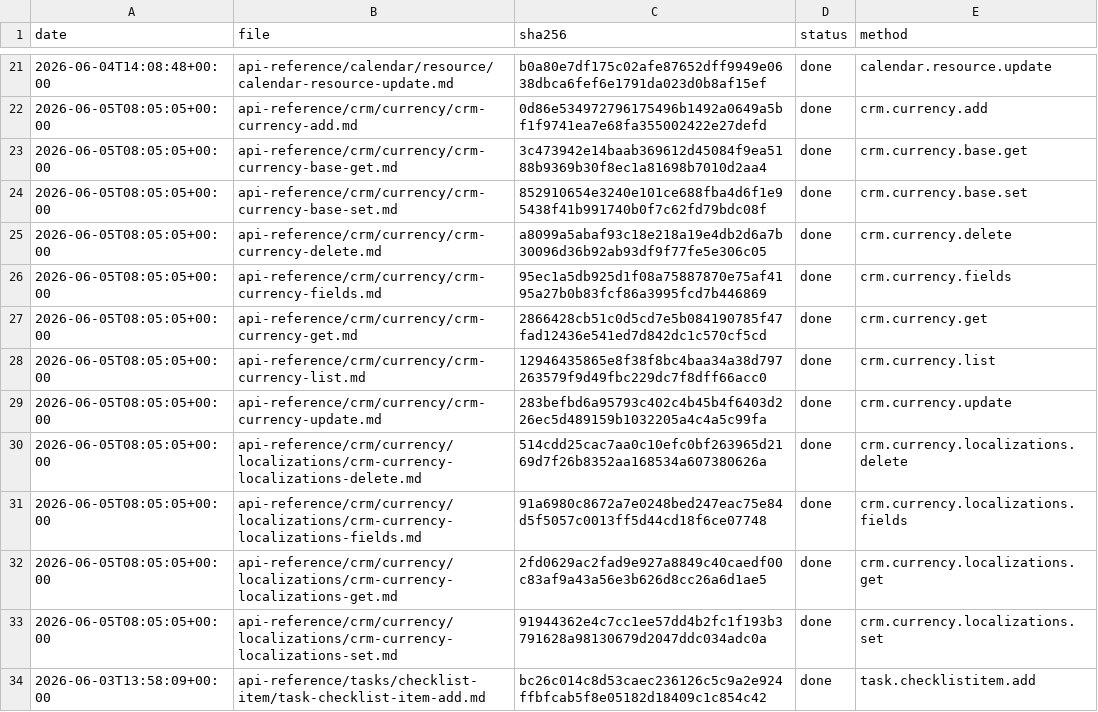
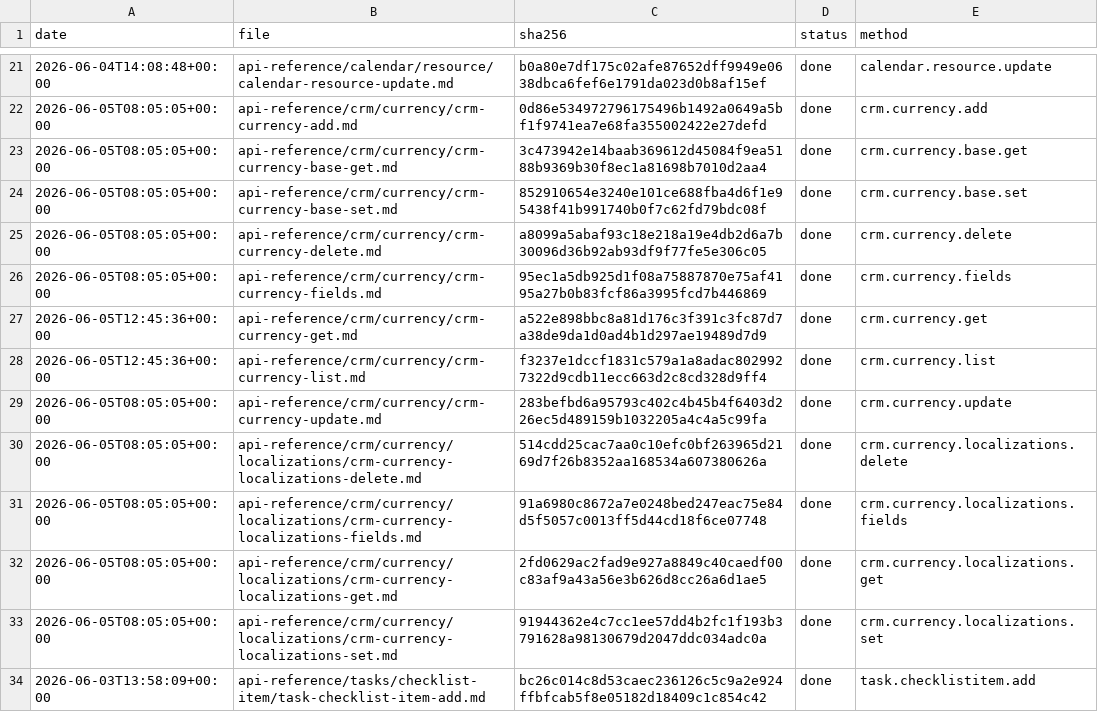
Before and after one commit to IgorShevchik/b24-rest-docs, a TSV file: .actualize/ledger.tsv, drawn as a sheet; only a part is shown, gaps mark what is left out.

```diff
--- a/.actualize/ledger.tsv
+++ b/.actualize/ledger.tsv
@@ -26,4 +26,4 @@ date	file	sha256	status	method
 2026-06-05T08:05:05+00:00	api-reference/crm/currency/crm-currency-fields.md	95ec1a5db925d1f08a75887870e75af4195a27b0b83fcf86a3995fcd7b446869	done	crm.currency.fields
-2026-06-05T08:05:05+00:00	api-reference/crm/currency/crm-currency-get.md	2866428cb51c0d5cd7e5b084190785f47fad12436e541ed7d842dc1c570cf5cd	done	crm.currency.get
-2026-06-05T08:05:05+00:00	api-reference/crm/currency/crm-currency-list.md	12946435865e8f38f8bc4baa34a38d797263579f9d49fbc229dc7f8dff66acc0	done	crm.currency.list
+2026-06-05T12:45:36+00:00	api-reference/crm/currency/crm-currency-get.md	a522e898bbc8a81d176c3f391c3fc87d7a38de9da1d0ad4b1d297ae19489d7d9	done	crm.currency.get
+2026-06-05T12:45:36+00:00	api-reference/crm/currency/crm-currency-list.md	f3237e1dccf1831c579a1a8adac8029927322d9cdb11ecc663d2c8cd328d9ff4	done	crm.currency.list
 2026-06-05T08:05:05+00:00	api-reference/crm/currency/crm-currency-update.md	283befbd6a95793c402c4b45b4f6403d226ec5d489159b1032205a4c4a5c99fa	done	crm.currency.update
```
Also changed, not shown: 2 other files.
